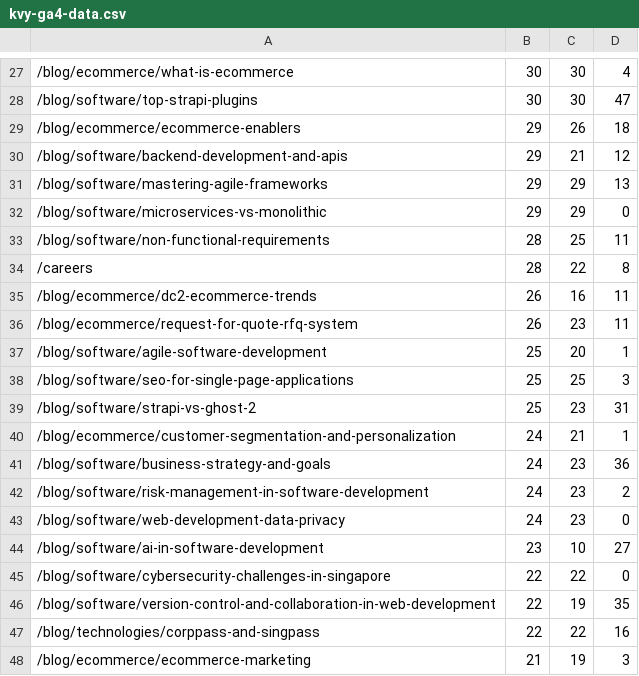
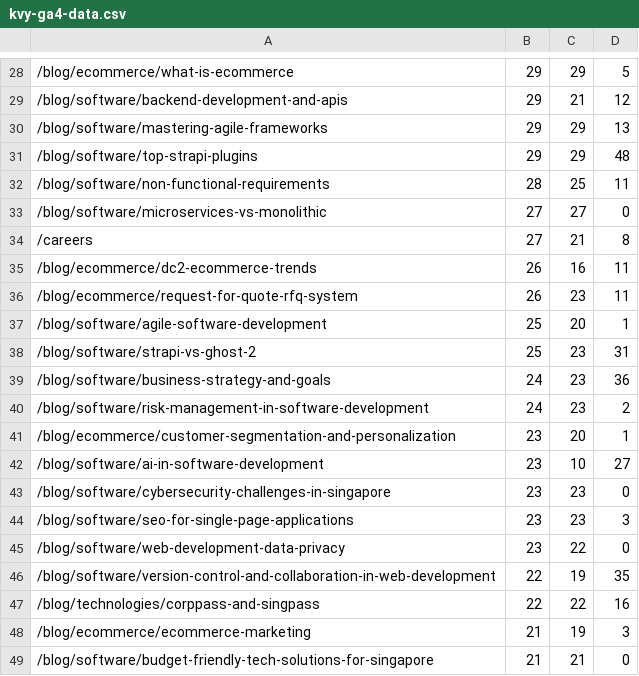
Before and after one commit to thtramwork-max/kvy-seo-dashboard, a CSV file: data/kvy-ga4-data.csv, drawn as a sheet; only a part is shown, gaps mark what is left out; the shorter side is filled out with more unchanged rows; the diff covers the shown part only.

```diff
--- a/data/kvy-ga4-data.csv
+++ b/data/kvy-ga4-data.csv
@@ -27,9 +28,8 @@
-/blog/ecommerce/what-is-ecommerce,30,30,4
-/blog/software/top-strapi-plugins,30,30,47
-/blog/ecommerce/ecommerce-enablers,29,26,18
+/blog/ecommerce/what-is-ecommerce,29,29,5
 /blog/software/backend-development-and-apis,29,21,12
 /blog/software/mastering-agile-frameworks,29,29,13
-/blog/software/microservices-vs-monolithic,29,29,0
+/blog/software/top-strapi-plugins,29,29,48
 /blog/software/non-functional-requirements,28,25,11
-/careers,28,22,8
+/blog/software/microservices-vs-monolithic,27,27,0
+/careers,27,21,8
 /blog/ecommerce/dc2-ecommerce-trends,26,16,11
@@ -37,10 +37,10 @@
 /blog/software/agile-software-development,25,20,1
-/blog/software/seo-for-single-page-applications,25,25,3
 /blog/software/strapi-vs-ghost-2,25,23,31
-/blog/ecommerce/customer-segmentation-and-personalization,24,21,1
 /blog/software/business-strategy-and-goals,24,23,36
 /blog/software/risk-management-in-software-development,24,23,2
-/blog/software/web-development-data-privacy,24,23,0
+/blog/ecommerce/customer-segmentation-and-personalization,23,20,1
 /blog/software/ai-in-software-development,23,10,27
-/blog/software/cybersecurity-challenges-in-singapore,22,22,0
+/blog/software/cybersecurity-challenges-in-singapore,23,23,0
+/blog/software/seo-for-single-page-applications,23,23,3
+/blog/software/web-development-data-privacy,23,22,0
 /blog/software/version-control-and-collaboration-in-web-development,22,19,35
```
Also changed, not shown: 11 added rows, 10 removed rows and 36 edited cells elsewhere in this file, data/kvy-crawl-data.csv, data/kvy-merged-data.csv.
